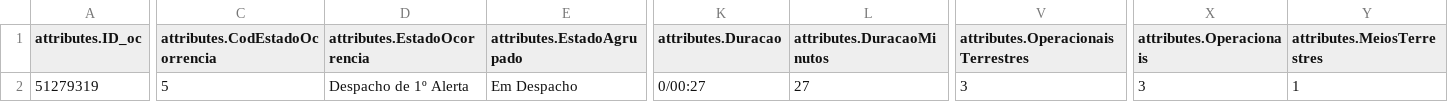
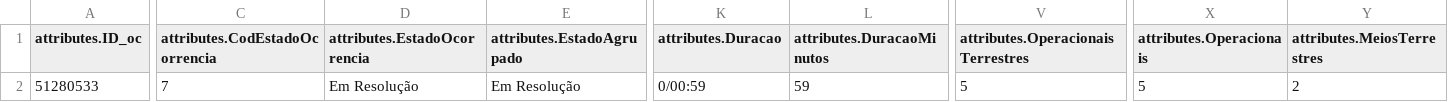
Before and after one commit to CatiaBarros/occurrence-data-collector, a CSV file: Ocorrencias_incendio.csv, drawn as a sheet; only a part is shown, gaps mark what is left out; the diff covers the shown part only; the diff names each change by its address in the sheet, - before the commit and + after, or states it on an @@ line.

```diff
--- a/Ocorrencias_incendio.csv
+++ b/Ocorrencias_incendio.csv
-A2 (attributes.ID_oc): 51279319
+A2 (attributes.ID_oc): 51280533
-C2 (attributes.CodEstadoOcorrencia): 5
+C2 (attributes.CodEstadoOcorrencia): 7
-D2 (attributes.EstadoOcorrencia): Despacho de 1º Alerta
+D2 (attributes.EstadoOcorrencia): Em Resolução
-E2 (attributes.EstadoAgrupado): Em Despacho
+E2 (attributes.EstadoAgrupado): Em Resolução
-K2 (attributes.Duracao): 0/00:27
+K2 (attributes.Duracao): 0/00:59
-L2 (attributes.DuracaoMinutos): 27
+L2 (attributes.DuracaoMinutos): 59
-V2: 3
+V2: 5
-X2 (attributes.Operacionais): 3
+X2 (attributes.Operacionais): 5
-Y2 (attributes.MeiosTerrestres): 1
+Y2 (attributes.MeiosTerrestres): 2
```
Also changed, not shown: 7 edited cells elsewhere in this file, Ocorrencias_mau_tempo.csv, dados_prociv_expanded.csv, 1 other file.
